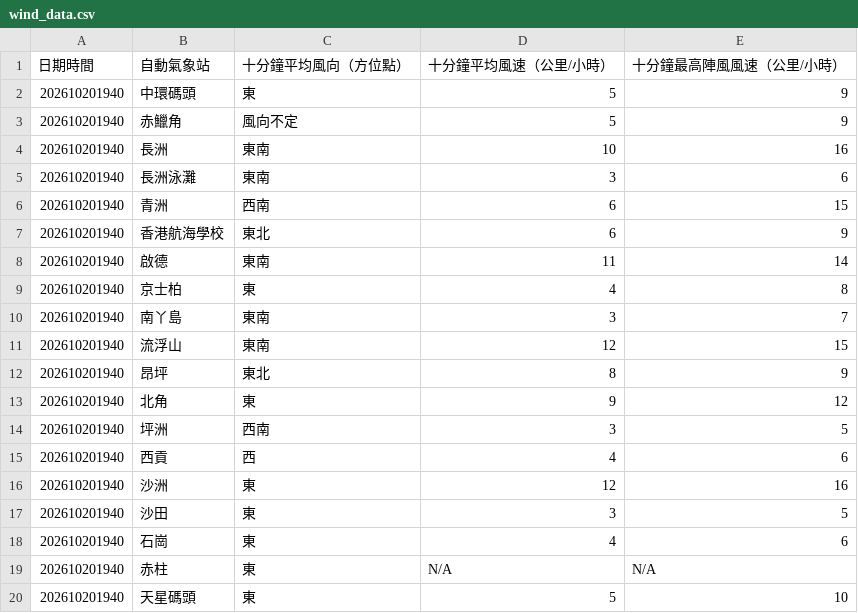
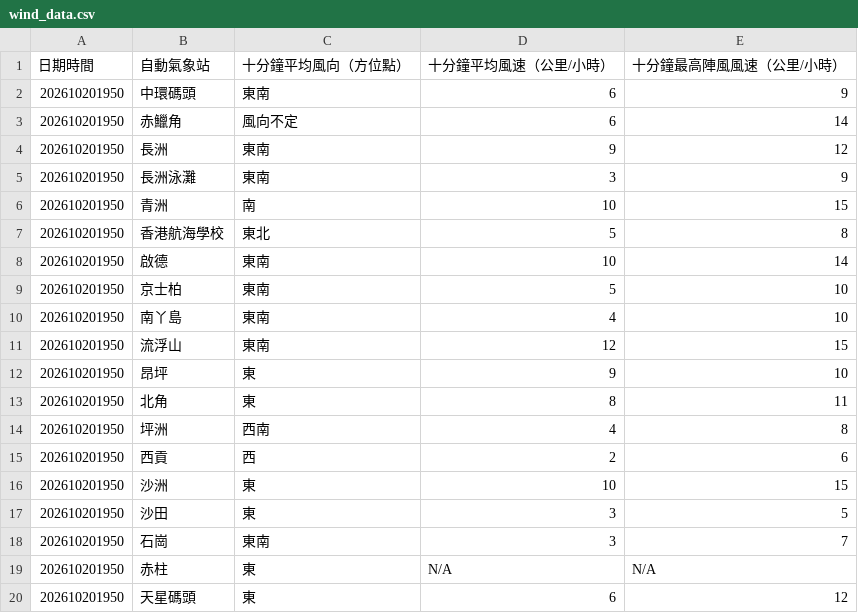
Before and after one commit to dannytcchan00/0Data, a CSV file: data/wind_data.csv, drawn as a sheet; only a part is shown; the diff covers the shown part only.

```diff
--- a/data/wind_data.csv
+++ b/data/wind_data.csv
@@ -1,20 +1,20 @@
 日期時間,自動氣象站,十分鐘平均風向（方位點）,十分鐘平均風速（公里/小時）,十分鐘最高陣風風速（公里/小時）
-202610201940,中環碼頭,東,5,9
-202610201940,赤鱲角,風向不定,5,9
-202610201940,長洲,東南,10,16
-202610201940,長洲泳灘,東南,3,6
-202610201940,青洲,西南,6,15
-202610201940,香港航海學校,東北,6,9
-202610201940,啟德,東南,11,14
-202610201940,京士柏,東,4,8
-202610201940,南丫島,東南,3,7
-202610201940,流浮山,東南,12,15
-202610201940,昂坪,東北,8,9
-202610201940,北角,東,9,12
-202610201940,坪洲,西南,3,5
-202610201940,西貢,西,4,6
-202610201940,沙洲,東,12,16
-202610201940,沙田,東,3,5
-202610201940,石崗,東,4,6
-202610201940,赤柱,東,N/A,N/A
-202610201940,天星碼頭,東,5,10
+202610201950,中環碼頭,東南,6,9
+202610201950,赤鱲角,風向不定,6,14
+202610201950,長洲,東南,9,12
+202610201950,長洲泳灘,東南,3,9
+202610201950,青洲,南,10,15
+202610201950,香港航海學校,東北,5,8
+202610201950,啟德,東南,10,14
+202610201950,京士柏,東南,5,10
+202610201950,南丫島,東南,4,10
+202610201950,流浮山,東南,12,15
+202610201950,昂坪,東,9,10
+202610201950,北角,東,8,11
+202610201950,坪洲,西南,4,8
+202610201950,西貢,西,2,6
+202610201950,沙洲,東,10,15
+202610201950,沙田,東,3,5
+202610201950,石崗,東南,3,7
+202610201950,赤柱,東,N/A,N/A
+202610201950,天星碼頭,東,6,12
```
Also changed, not shown: 28 edited cells elsewhere in this file, data/latest_1min_humidity.csv, data/maxmin_data.csv, 7 other files.
